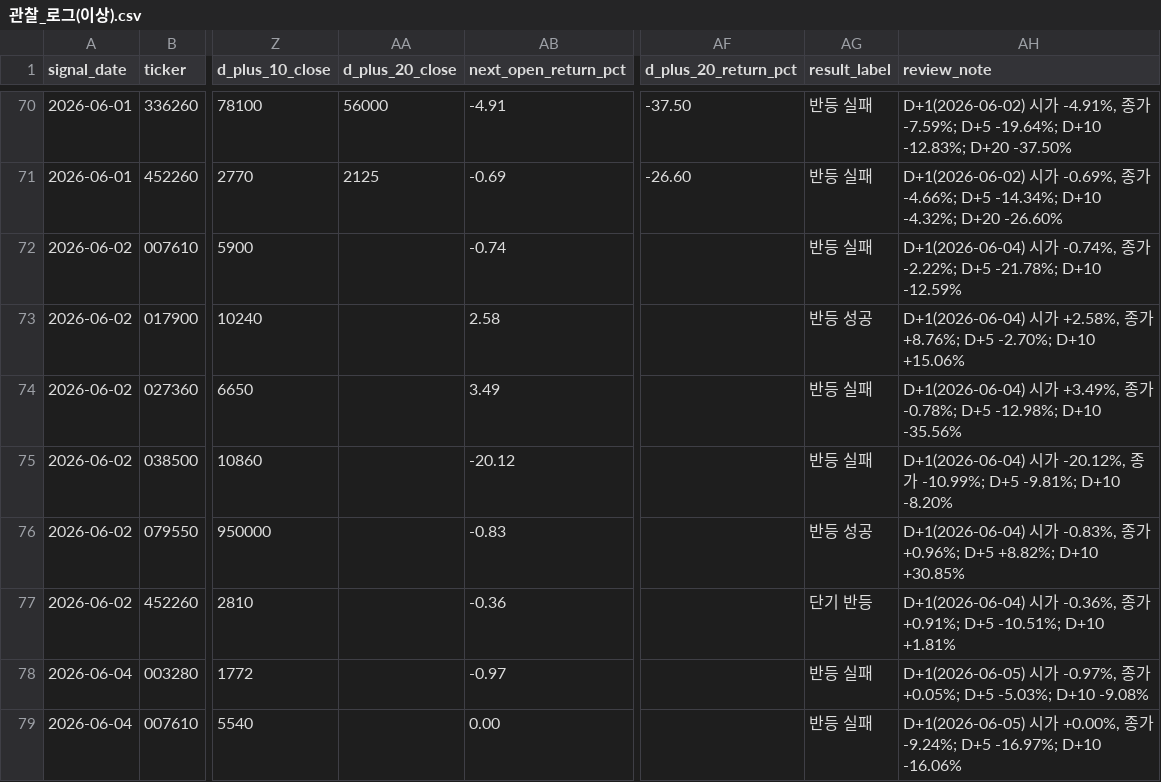
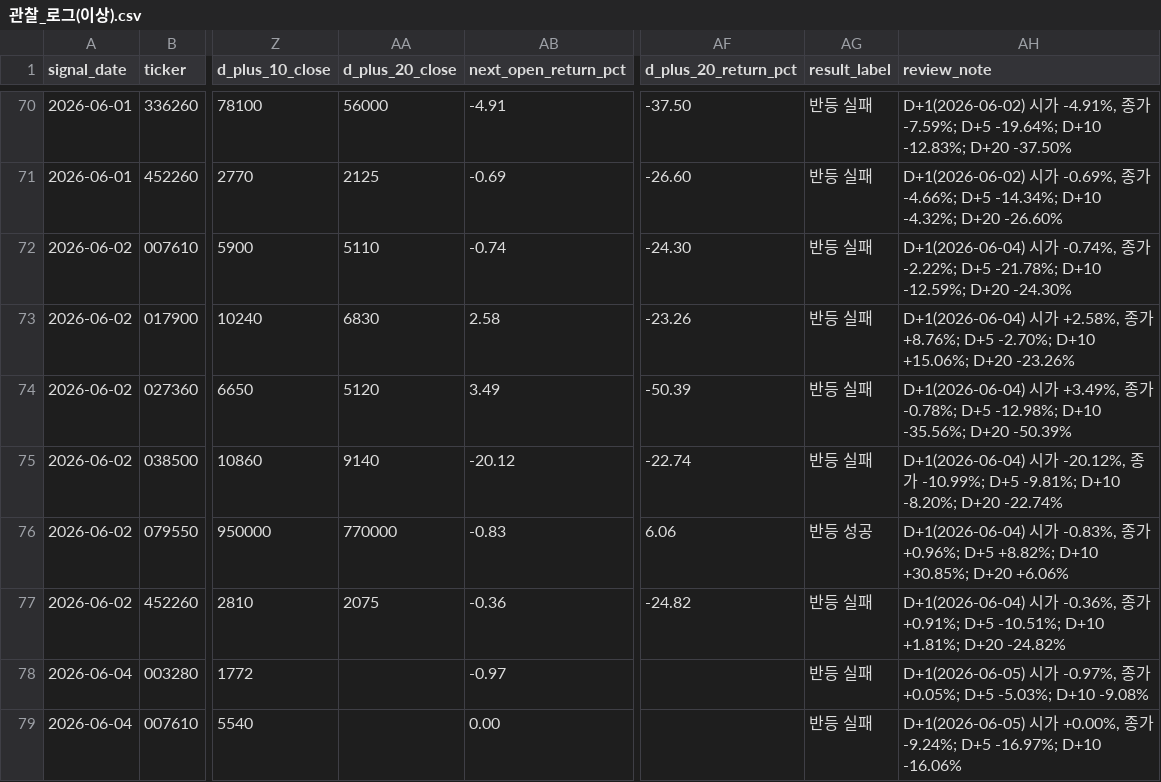
Before and after one commit to Lee-D-S/stock-signal-lab, a CSV file: ai 주가 변동 원인 분석/08_관찰기록/00_공통/관찰_로그(이상).csv, drawn as a sheet; only a part is shown, gaps mark what is left out; the diff names each change by its address in the sheet, - before the commit and + after, or states it on an @@ line.

```diff
--- a/ai 주가 변동 원인 분석/08_관찰기록/00_공통/관찰_로그(이상).csv
+++ b/ai 주가 변동 원인 분석/08_관찰기록/00_공통/관찰_로그(이상).csv
-AA72 (d_plus_20_close): (empty)
+AA72 (d_plus_20_close): 5110
-AF72 (d_plus_20_return_pct): (empty)
+AF72 (d_plus_20_return_pct): -24.30
-AH72 (review_note): …-21.78%; D+10 -12.59%
+AH72 (review_note): …-21.78%; D+10 -12.59%; D+20 -24.30%
-AA73 (d_plus_20_close): (empty)
+AA73 (d_plus_20_close): 6830
-AF73 (d_plus_20_return_pct): (empty)
+AF73 (d_plus_20_return_pct): -23.26
-AG73 (result_label): 반등 성공
+AG73 (result_label): 반등 실패
-AH73 (review_note): …-2.70%; D+10 +15.06%
+AH73 (review_note): …-2.70%; D+10 +15.06%; D+20 -23.26%
-AA74 (d_plus_20_close): (empty)
+AA74 (d_plus_20_close): 5120
-AF74 (d_plus_20_return_pct): (empty)
+AF74 (d_plus_20_return_pct): -50.39
-AH74 (review_note): …-12.98%; D+10 -35.56%
+AH74 (review_note): …-12.98%; D+10 -35.56%; D+20 -50.39%
-AA75 (d_plus_20_close): (empty)
+AA75 (d_plus_20_close): 9140
-AF75 (d_plus_20_return_pct): (empty)
+AF75 (d_plus_20_return_pct): -22.74
-AH75 (review_note): …-9.81%; D+10 -8.20%
+AH75 (review_note): …-9.81%; D+10 -8.20%; D+20 -22.74%
-AA76 (d_plus_20_close): (empty)
+AA76 (d_plus_20_close): 770000
-AF76 (d_plus_20_return_pct): (empty)
+AF76 (d_plus_20_return_pct): 6.06
-AH76 (review_note): …+8.82%; D+10 +30.85%
+AH76 (review_note): …+8.82%; D+10 +30.85%; D+20 +6.06%
-AA77 (d_plus_20_close): (empty)
+AA77 (d_plus_20_close): 2075
-AF77 (d_plus_20_return_pct): (empty)
+AF77 (d_plus_20_return_pct): -24.82
-AG77 (result_label): 단기 반등
+AG77 (result_label): 반등 실패
-AH77 (review_note): …-10.51%; D+10 +1.81%
+AH77 (review_note): …-10.51%; D+10 +1.81%; D+20 -24.82%
```
Also changed, not shown: ai 주가 변동 원인 분석/07_전략신호/00_유니버스/거래대금_상위_누적_유니버스.csv, ai 주가 변동 원인 분석/07_전략신호/02_신규조건/신규조건_관심종목_시그널_스캔.csv, 27 other files.
